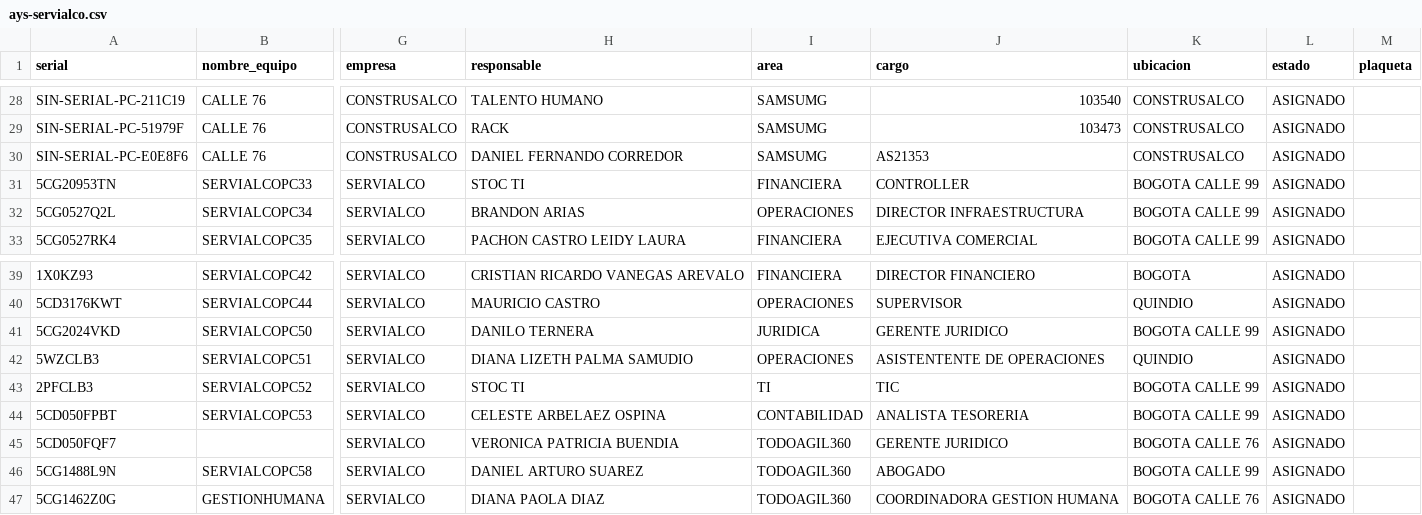
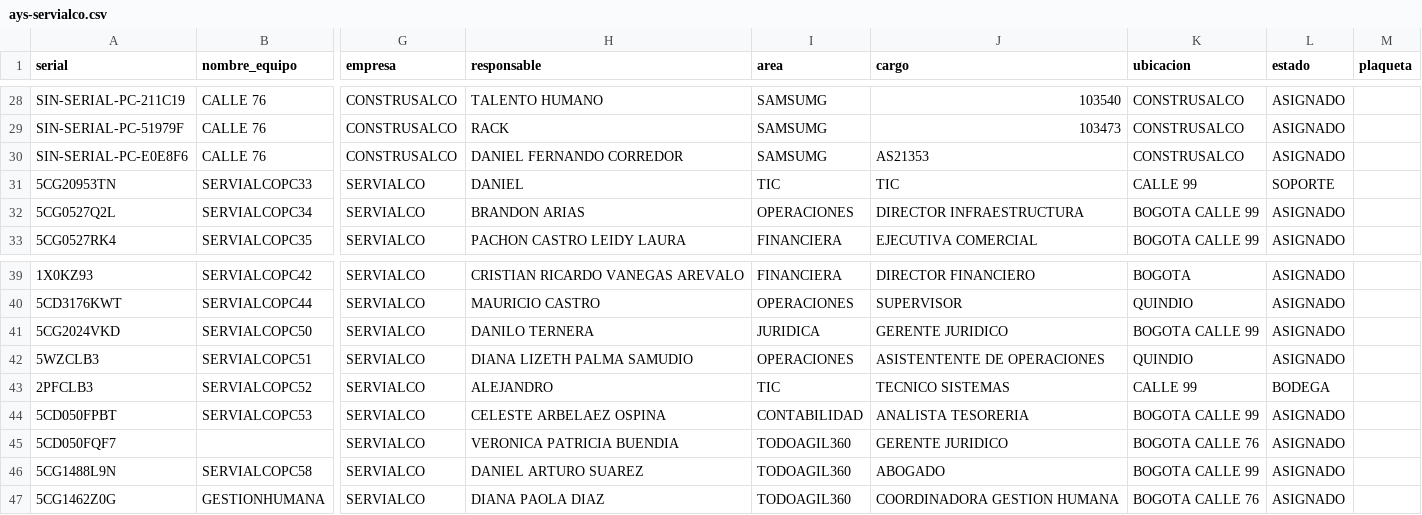
Before and after one commit to soporteti-beep/Inventario-Servialco, a CSV file: AYS-Servialco/ays-servialco.csv, drawn as a sheet; only a part is shown, gaps mark what is left out; the diff names each change by its address in the sheet, - before the commit and + after, or states it on an @@ line.

```diff
--- a/AYS-Servialco/ays-servialco.csv
+++ b/AYS-Servialco/ays-servialco.csv
-H31 (responsable): STOC TI
+H31 (responsable): DANIEL
-I31 (area): FINANCIERA
+I31 (area): TIC
-J31 (cargo): CONTROLLER
+J31 (cargo): TIC
-K31 (ubicacion): BOGOTA CALLE 99
+K31 (ubicacion): CALLE 99
-L31 (estado): ASIGNADO
+L31 (estado): SOPORTE
-H43 (responsable): STOC TI
+H43 (responsable): ALEJANDRO
-I43 (area): TI
+I43 (area): TIC
-J43 (cargo): TIC
+J43 (cargo): TECNICO SISTEMAS
-K43 (ubicacion): BOGOTA CALLE 99
+K43 (ubicacion): CALLE 99
-L43 (estado): ASIGNADO
+L43 (estado): BODEGA
```
Also changed, not shown: ARKY/arky.csv, Servialco/servialco.csv, 1 other file.
